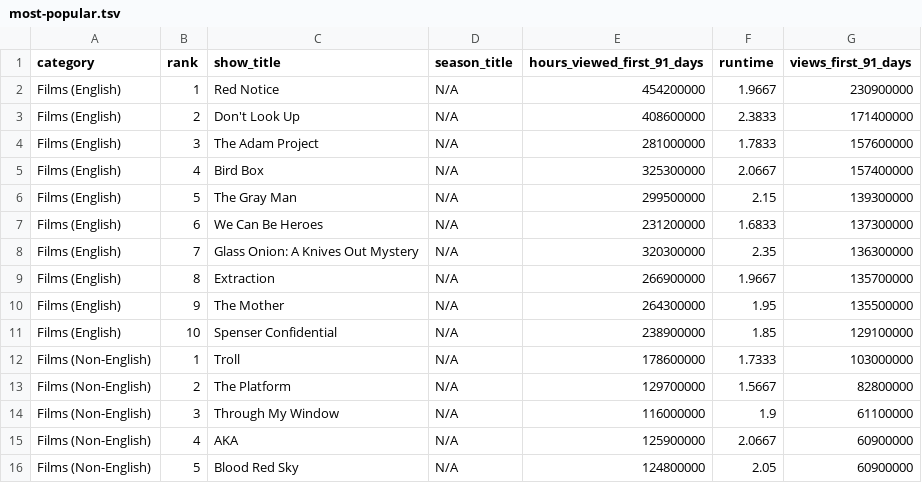
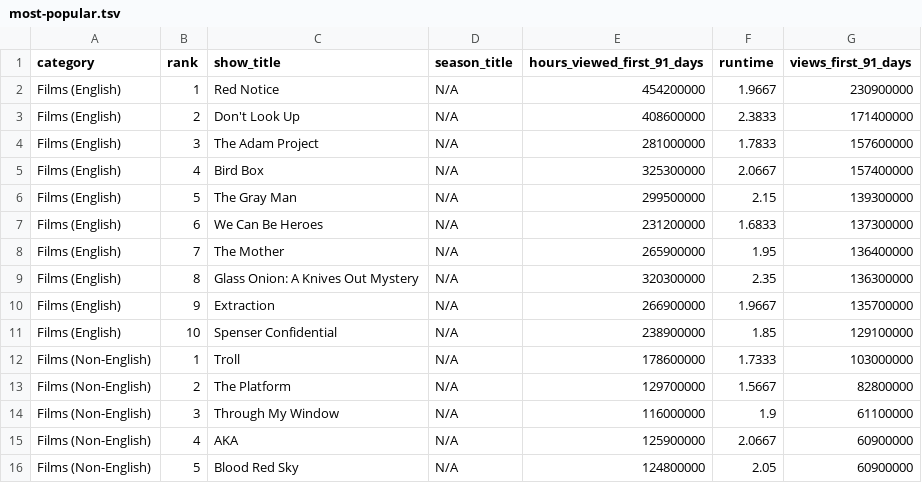
Before and after one commit to dbready/netflix_top10, a TSV file: most-popular.tsv, drawn as a sheet; only a part is shown.

```diff
--- a/most-popular.tsv
+++ b/most-popular.tsv
@@ -7,5 +7,5 @@ Films (English)	5	The Gray Man	N/A	299500000	2.15	139300000
 Films (English)	6	We Can Be Heroes	N/A	231200000	1.6833	137300000
-Films (English)	7	Glass Onion: A Knives Out Mystery	N/A	320300000	2.35	136300000
-Films (English)	8	Extraction	N/A	266900000	1.9667	135700000
-Films (English)	9	The Mother	N/A	264300000	1.95	135500000
+Films (English)	7	The Mother	N/A	265900000	1.95	136400000
+Films (English)	8	Glass Onion: A Knives Out Mystery	N/A	320300000	2.35	136300000
+Films (English)	9	Extraction	N/A	266900000	1.9667	135700000
 Films (English)	10	Spenser Confidential	N/A	238900000	1.85	129100000
```
Also changed, not shown: all-weeks-global.tsv.
